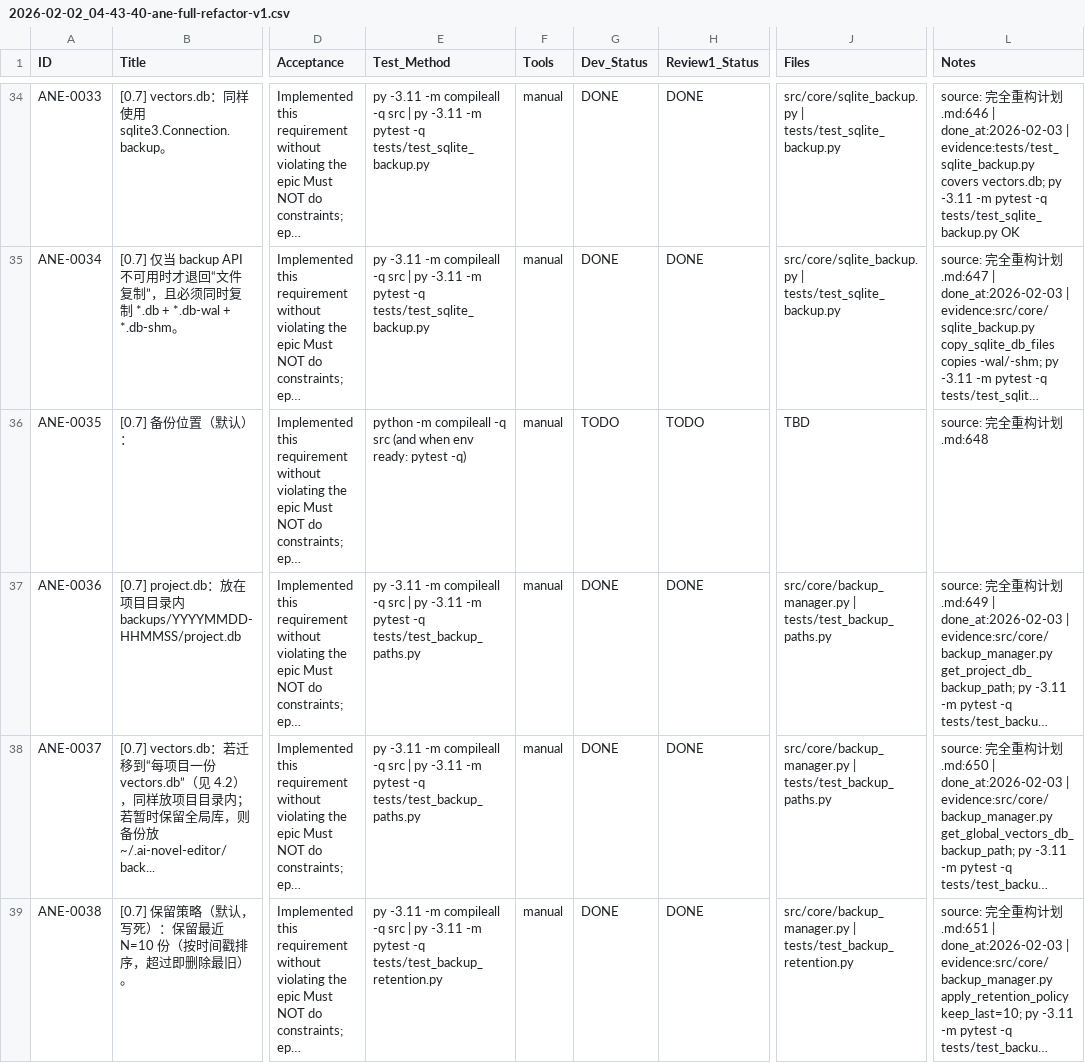
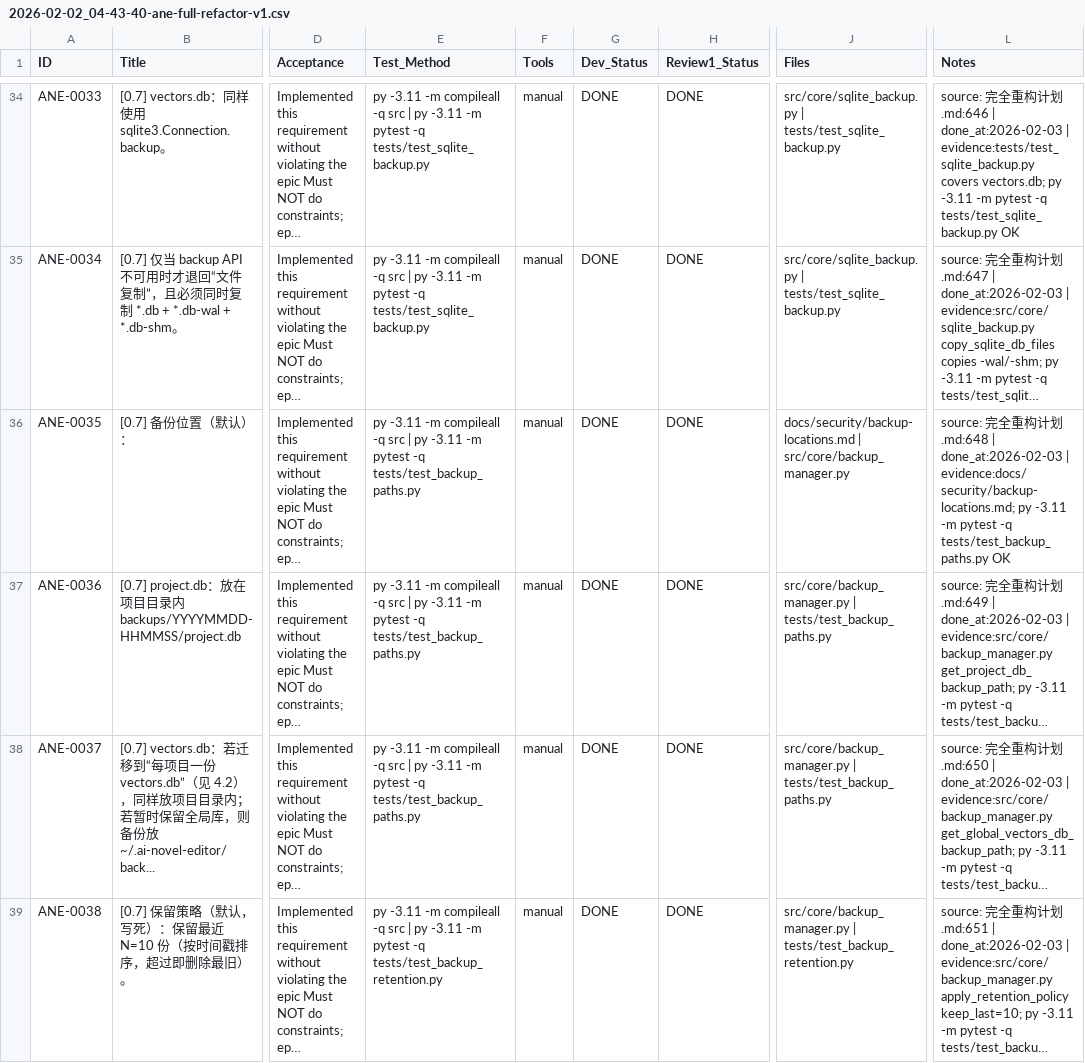
Before and after one commit to inliver233/Ai-Novel-Editor, a CSV file: issues/2026-02-02_04-43-40-ane-full-refactor-v1.csv, drawn as a sheet; only a part is shown, gaps mark what is left out; long unchanged cells end in …; the diff names each change by its address in the sheet, - before the commit and + after, or states it on an @@ line.

```diff
--- a/issues/2026-02-02_04-43-40-ane-full-refactor-v1.csv
+++ b/issues/2026-02-02_04-43-40-ane-full-refactor-v1.csv
-E36 (Test_Method): python -m compileall -q src (and when env ready: pytest -q)
+E36 (Test_Method): py -3.11 -m compileall -q src | py -3.11 -m pytest -q tests/test_backup_paths.py
-G36 (Dev_Status): TODO
+G36 (Dev_Status): DONE
-H36 (Review1_Status): TODO
+H36 (Review1_Status): DONE
-J36 (Files): TBD
+J36 (Files): docs/security/backup-locations.md | src/core/backup_manager.py
-L36 (Notes): …划.md:648
+L36 (Notes): …划.md:648 | done_at:2026-02-03 | evidence:docs/security/backup-locations.md; py -3.11 -m pytest -q tests/test_backup_paths.py OK
```
Also changed, not shown: 1 other file.
